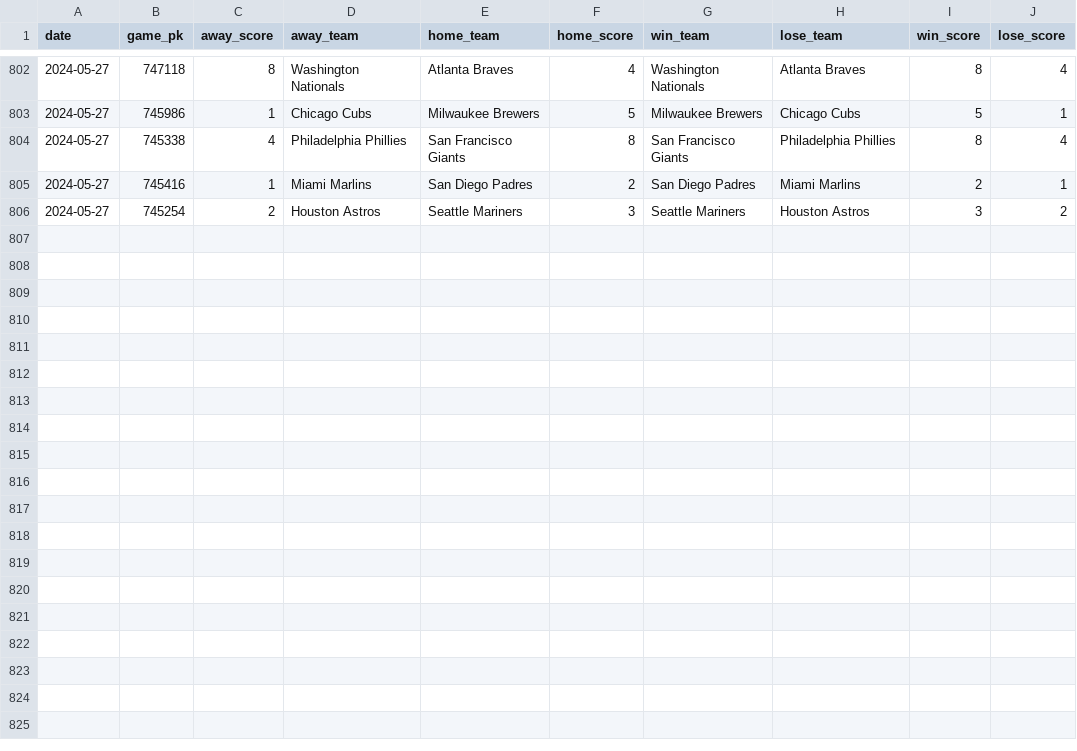
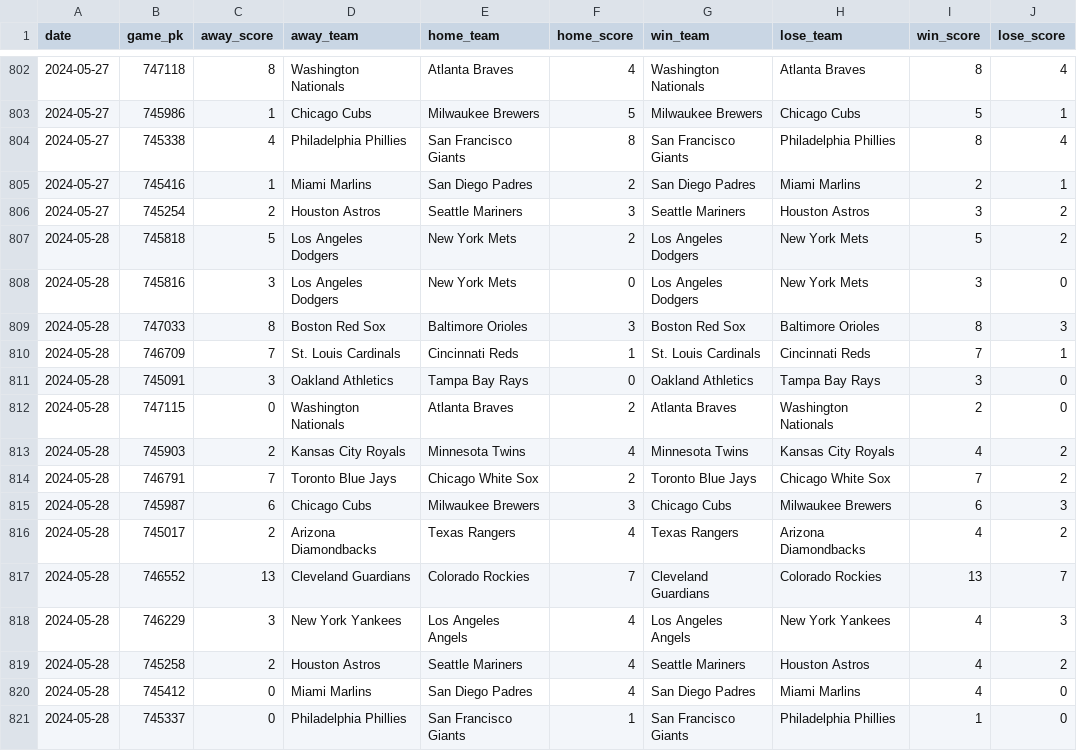
Before and after one commit to chadallison/mlb24, a CSV file: data/end_games.csv, drawn as a sheet; only a part is shown, gaps mark what is left out.

```diff
--- a/data/end_games.csv
+++ b/data/end_games.csv
@@ -806 +806,16 @@ date,game_pk,away_score,away_team,home_team,home_score,win_team,lose_team,win_sc
 2024-05-27,745254,2,Houston Astros,Seattle Mariners,3,Seattle Mariners,Houston Astros,3,2
+2024-05-28,745818,5,Los Angeles Dodgers,New York Mets,2,Los Angeles Dodgers,New York Mets,5,2
+2024-05-28,745816,3,Los Angeles Dodgers,New York Mets,0,Los Angeles Dodgers,New York Mets,3,0
+2024-05-28,747033,8,Boston Red Sox,Baltimore Orioles,3,Boston Red Sox,Baltimore Orioles,8,3
+2024-05-28,746709,7,St. Louis Cardinals,Cincinnati Reds,1,St. Louis Cardinals,Cincinnati Reds,7,1
+2024-05-28,745091,3,Oakland Athletics,Tampa Bay Rays,0,Oakland Athletics,Tampa Bay Rays,3,0
+2024-05-28,747115,0,Washington Nationals,Atlanta Braves,2,Atlanta Braves,Washington Nationals,2,0
+2024-05-28,745903,2,Kansas City Royals,Minnesota Twins,4,Minnesota Twins,Kansas City Royals,4,2
+2024-05-28,746791,7,Toronto Blue Jays,Chicago White Sox,2,Toronto Blue Jays,Chicago White Sox,7,2
+2024-05-28,745987,6,Chicago Cubs,Milwaukee Brewers,3,Chicago Cubs,Milwaukee Brewers,6,3
+2024-05-28,745017,2,Arizona Diamondbacks,Texas Rangers,4,Texas Rangers,Arizona Diamondbacks,4,2
+2024-05-28,746552,13,Cleveland Guardians,Colorado Rockies,7,Cleveland Guardians,Colorado Rockies,13,7
+2024-05-28,746229,3,New York Yankees,Los Angeles Angels,4,Los Angeles Angels,New York Yankees,4,3
+2024-05-28,745258,2,Houston Astros,Seattle Mariners,4,Seattle Mariners,Houston Astros,4,2
+2024-05-28,745412,0,Miami Marlins,San Diego Padres,4,San Diego Padres,Miami Marlins,4,0
+2024-05-28,745337,0,Philadelphia Phillies,San Francisco Giants,1,San Francisco Giants,Philadelphia Phillies,1,0
```
Also changed, not shown: data/first_scorers.csv, 17 other files.
